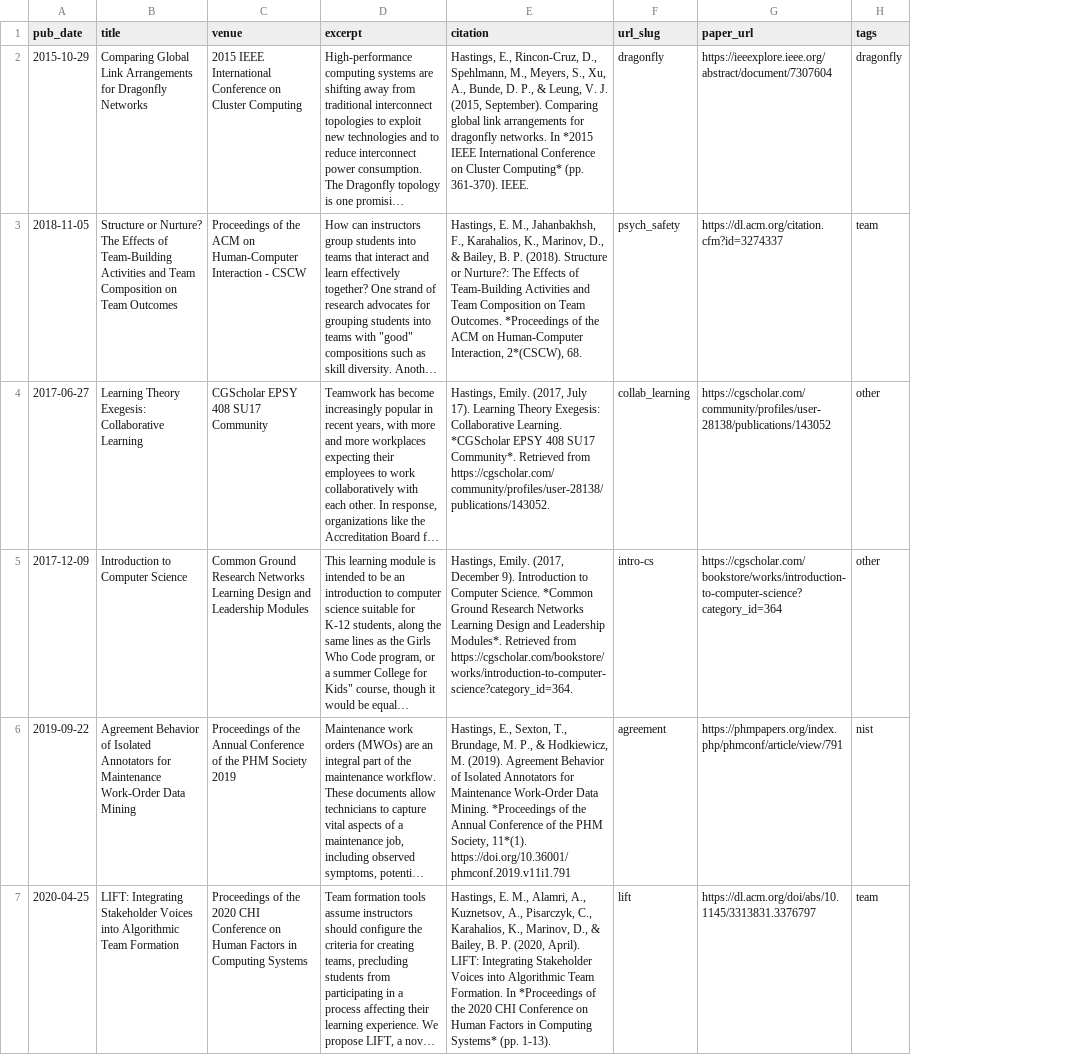
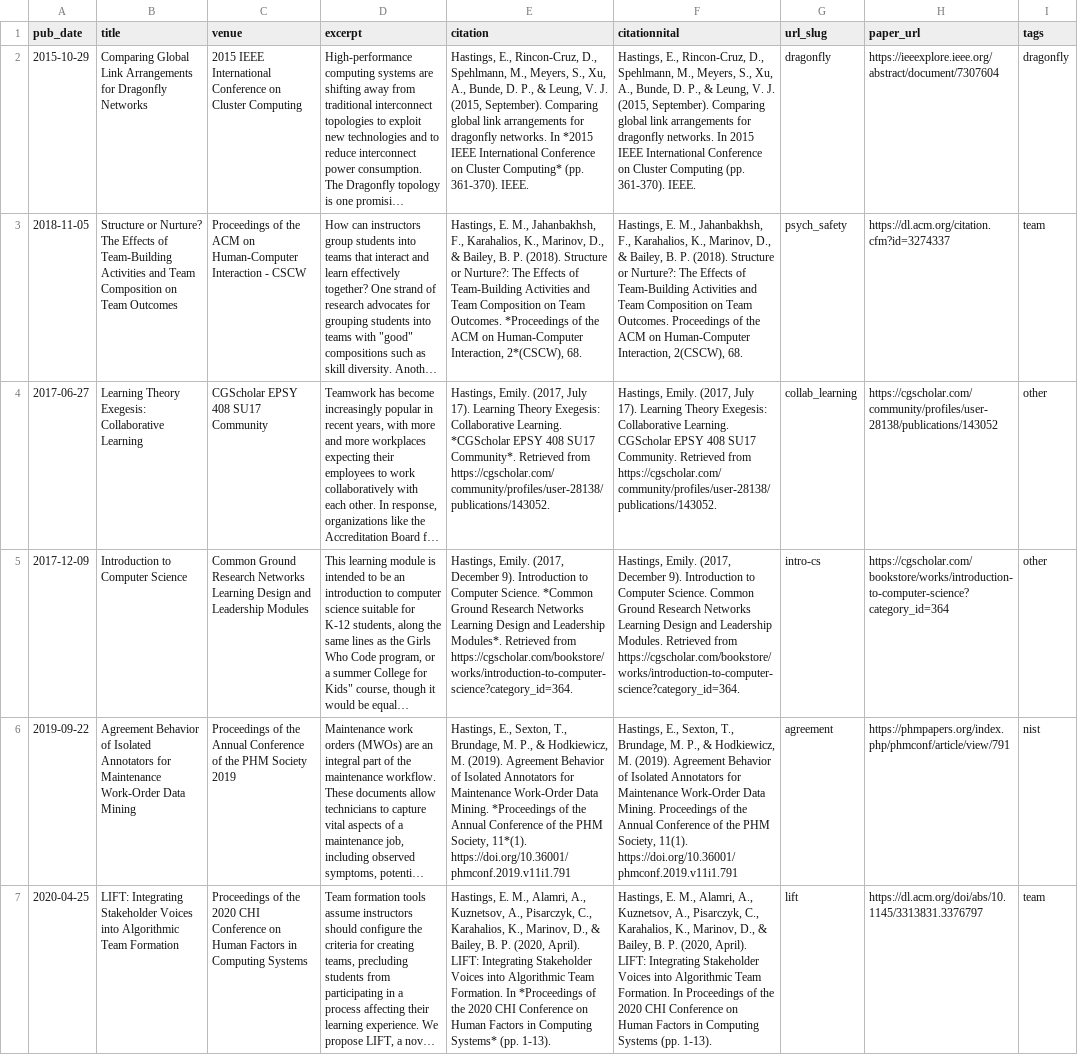
Before and after one commit to emhastings/emhastings.github.io, a TSV file: markdown_generator/publications.tsv, drawn as a sheet; only a part is shown; long unchanged cells end in …; the diff names each change by its address in the sheet, - before the commit and + after, or states it on an @@ line.

```diff
--- a/markdown_generator/publications.tsv
+++ b/markdown_generator/publications.tsv
+column F (citationnital), rows 2-7: Hastings, E., Rincon-Cruz, D., Spehlmann, M., Meyers, S., Xu, A., Bunde, D. P., & Leung, V. J. (2015, September). Comparing global link arrangements for dragonfly networks. In 2015 IEEE International Conference on Cluster Computing (pp. 361-370). IEEE. | Hastings, E. M., Jahanbakhsh, F., Karahalios, K., Marinov, D., & Bailey, B. P. (2018). Structure or Nurture?: The Effects of Team-Building Activities and Team Composition on Team Outcomes. Proceedings of the ACM on Human-Computer Interaction, 2(CSCW), 68. | Hastings, Emily. (2017, July 17). Learning Theory Exegesis: Collaborative Learning. CGScholar EPSY 408 SU17 Community. Retrieved from https://cgscholar.com/community/profiles/user-28138/publications/143052. | Hastings, Emily. (2017, December 9). Introduction to Computer Science. Common Ground Research Networks Learning Design and Leadership Modules. Retrieved from https://cgscholar.com/bookstore/works/introduction-to-computer-science?category_id=364. | Hastings, E., Sexton, T., Brundage, M. P., & Hodkiewicz, M. (2019). Agreement Behavior of Isolated Annotators for Maintenance Work-Order Data Mining. Proceedings of the Annual Conference of the PHM Society, 11(1). https://doi.org/10.36001/phmconf.2019.v11i1.791 | Hastings, E. M., Alamri, A., Kuznetsov, A., Pisarczyk, C., Karahalios, K., Marinov, D., & Bailey, B. P. (2020, April). LIFT: Integrating Stakeholder Voices into Algorithmic Team Formation. In Proceedings of the 2020 CHI Conference on Human Factors in Computing Systems (pp. 1-13).
```
Also changed, not shown: 11 other files.
